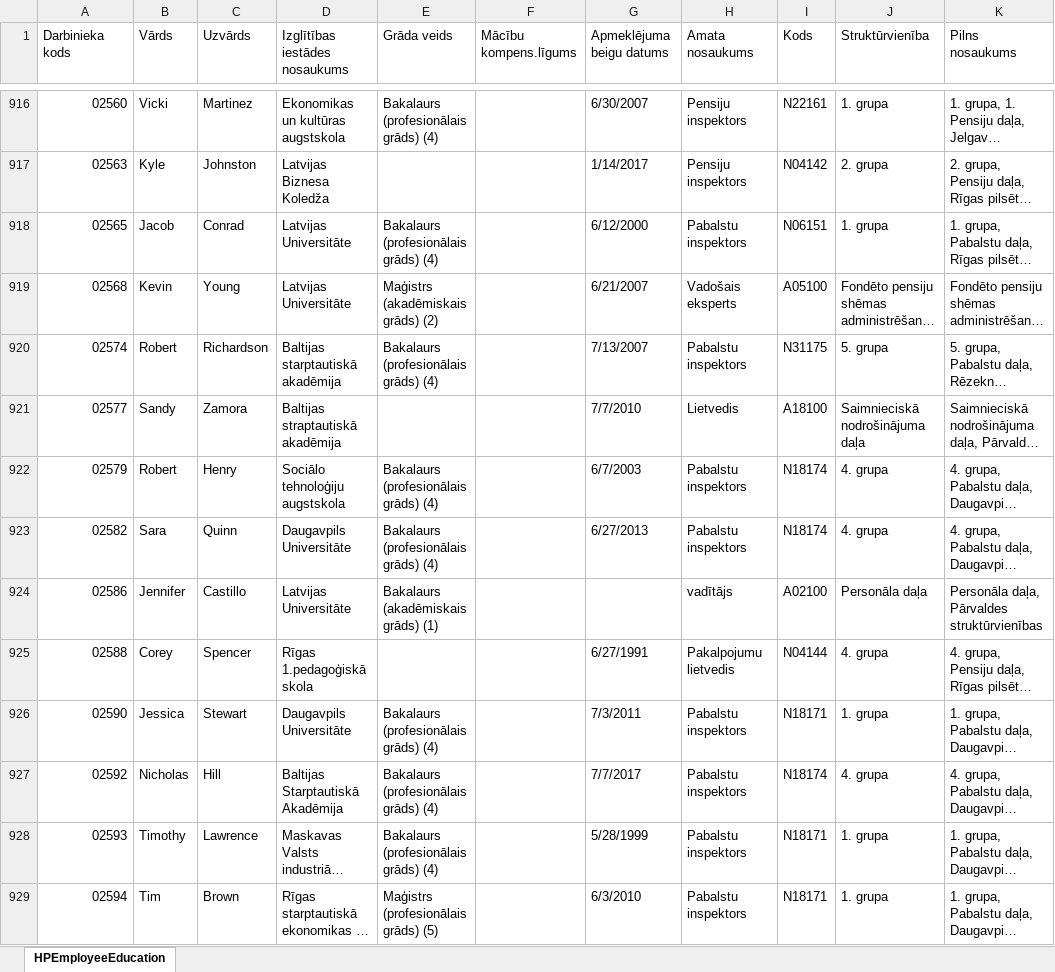
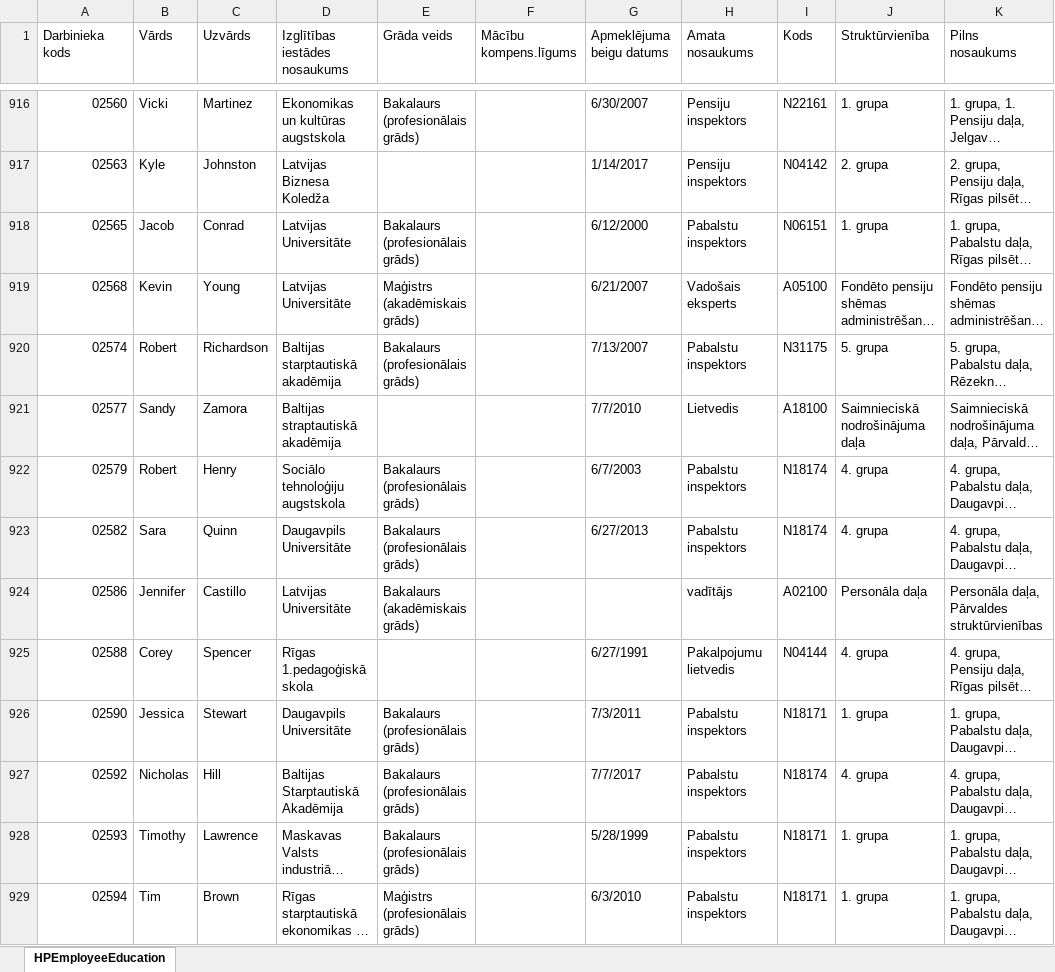
Before and after one commit to laurislimanovics/projekta-darbs, an Excel workbook: education.xlsx, sheet HPEmployeeEducation, drawn as a sheet; only a part is shown, gaps mark what is left out; long unchanged cells end in …; values as stored, in another font and other column widths than the file's, no cell formats; the diff covers the shown part only; the diff names each change by its address in the sheet, - before the commit and + after, or states it on an @@ line.

Commit message:
Update education.xlsx

```diff
--- a/education.xlsx (sheet HPEmployeeEducation)
+++ b/education.xlsx (sheet HPEmployeeEducation)
-E916 (Grāda veids): Bakalaurs (profesionālais grāds) (4)
+E916 (Grāda veids): Bakalaurs (profesionālais grāds)
-E918 (Grāda veids): Bakalaurs (profesionālais grāds) (4)
+E918 (Grāda veids): Bakalaurs (profesionālais grāds)
-E919 (Grāda veids): Maģistrs (akadēmiskais grāds) (2)
+E919 (Grāda veids): Maģistrs (akadēmiskais grāds)
-E920 (Grāda veids): Bakalaurs (profesionālais grāds) (4)
+E920 (Grāda veids): Bakalaurs (profesionālais grāds)
-E922:E923 (Grāda veids): Bakalaurs (profesionālais grāds) (4)
+E922:E923 (Grāda veids): Bakalaurs (profesionālais grāds)
-E924 (Grāda veids): Bakalaurs (akadēmiskais grāds) (1)
+E924 (Grāda veids): Bakalaurs (akadēmiskais grāds)
-E926:E928 (Grāda veids): Bakalaurs (profesionālais grāds) (4)
+E926:E928 (Grāda veids): Bakalaurs (profesionālais grāds)
-E929 (Grāda veids): Maģistrs (profesionālais grāds) (5)
+E929 (Grāda veids): Maģistrs (profesionālais grāds)
```
Also changed, not shown: 598 edited cells elsewhere in this sheet, cell formats.
